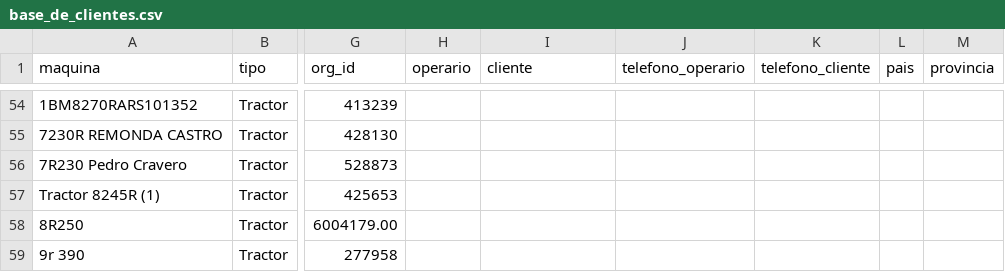
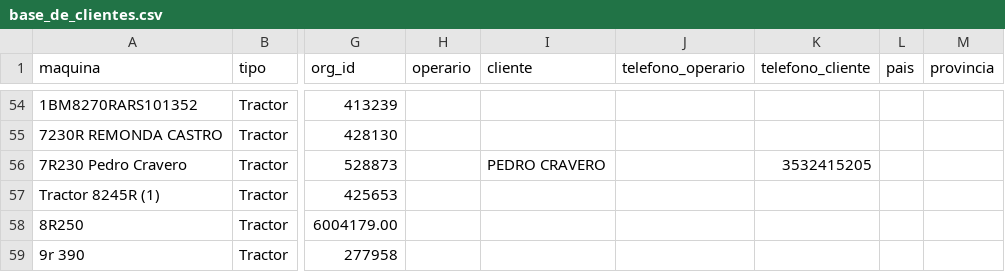
Before and after one commit to s-dagatti/crack_del_campo, a CSV file: data/base_de_clientes.csv, drawn as a sheet; only a part is shown, gaps mark what is left out; the diff names each change by its address in the sheet, - before the commit and + after, or states it on an @@ line.

Commit message:
Actualiza participante 1RW7230SCLC120204

```diff
--- a/data/base_de_clientes.csv
+++ b/data/base_de_clientes.csv
-I56 (cliente): (empty)
+I56 (cliente): PEDRO CRAVERO
-K56 (telefono_cliente): (empty)
+K56 (telefono_cliente): 3532415205
```
